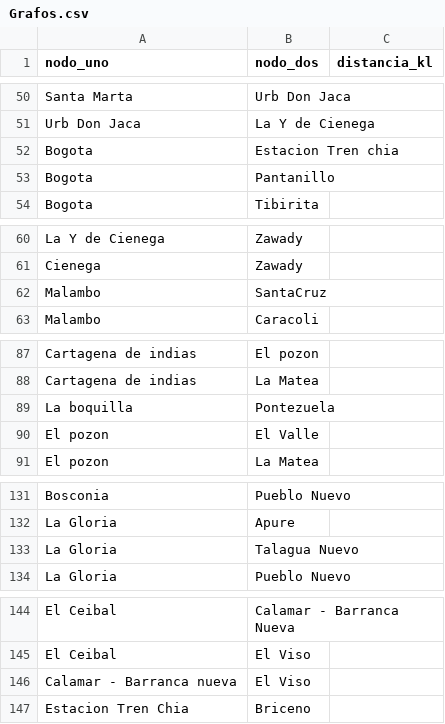
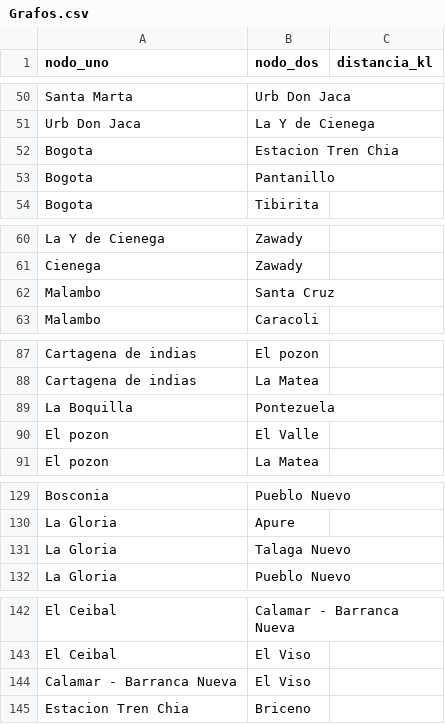
Before and after one commit to Calebsenm/proyecto_grafos, a CSV file: src/main/resources/csv/Grafos.csv, drawn as a sheet; only a part is shown, gaps mark what is left out; the diff covers the shown part only.

```diff
--- a/src/main/resources/csv/Grafos.csv
+++ b/src/main/resources/csv/Grafos.csv
@@ -51,3 +51,3 @@ Santa Marta,Urb Don Jaca,
 Urb Don Jaca,La Y de Cienega,
-Bogota ,Estacion Tren chia,
+Bogota ,Estacion Tren Chia,
 Bogota ,Pantanillo,
@@ -61,3 +61,3 @@ La Y de Cienega,Zawady,
 Cienega,Zawady,
-Malambo,SantaCruz,
+Malambo,Santa Cruz,
 Malambo,Caracoli,
@@ -88,3 +88,3 @@ Cartagena de indias,El pozon,
 Cartagena de indias,La Matea,
-La boquilla,Pontezuela,
+La Boquilla,Pontezuela,
 El pozon,El Valle,
@@ -132,3 +130,3 @@ Bosconia,Pueblo Nuevo
 La Gloria,Apure,
-La Gloria,Talagua Nuevo,
+La Gloria,Talaga Nuevo,
 La Gloria,Pueblo Nuevo,
@@ -145,3 +143,3 @@ El Ceibal ,Calamar - Barranca Nueva,
 El Ceibal ,El Viso,
-Calamar - Barranca nueva,El Viso,
+Calamar - Barranca Nueva,El Viso,
 Estacion Tren Chia,Briceno,
```
Also changed, not shown: 2 removed rows and 11 edited cells elsewhere in this file.
